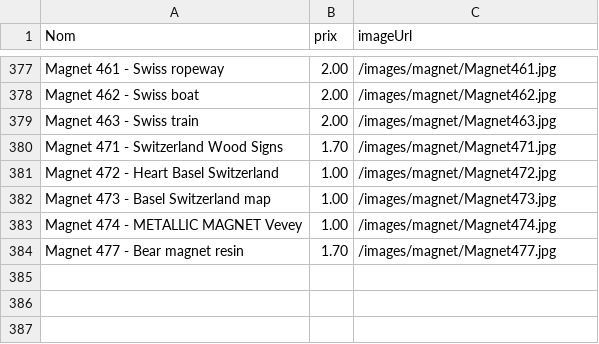
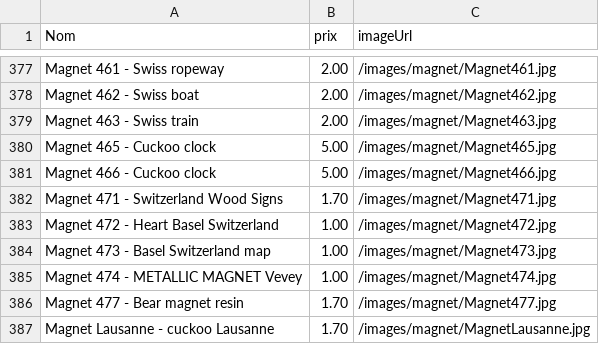
Before and after one commit to VYAntares/DiscadoWebsite, a CSV file: data/magnet.csv, drawn as a sheet; only a part is shown, gaps mark what is left out.

```diff
--- a/data/magnet.csv
+++ b/data/magnet.csv
@@ -379,2 +379,4 @@ Magnet 462 - Swiss boat;2.00;/images/magnet/Magnet462.jpg
 Magnet 463 - Swiss train;2.00;/images/magnet/Magnet463.jpg
+Magnet 465 - Cuckoo clock;5.00;/images/magnet/Magnet465.jpg
+Magnet 466 - Cuckoo clock;5.00;/images/magnet/Magnet466.jpg
 Magnet 471 - Switzerland Wood Signs;1.70;/images/magnet/Magnet471.jpg
@@ -384 +386,2 @@ Magnet 474 - METALLIC MAGNET Vevey;1.00;/images/magnet/Magnet474.jpg
 Magnet 477 - Bear magnet resin;1.70;/images/magnet/Magnet477.jpg
+Magnet Lausanne - cuckoo Lausanne;1.70;/images/magnet/MagnetLausanne.jpg
```
Also changed, not shown: data/gadget.csv, 23 other files.
